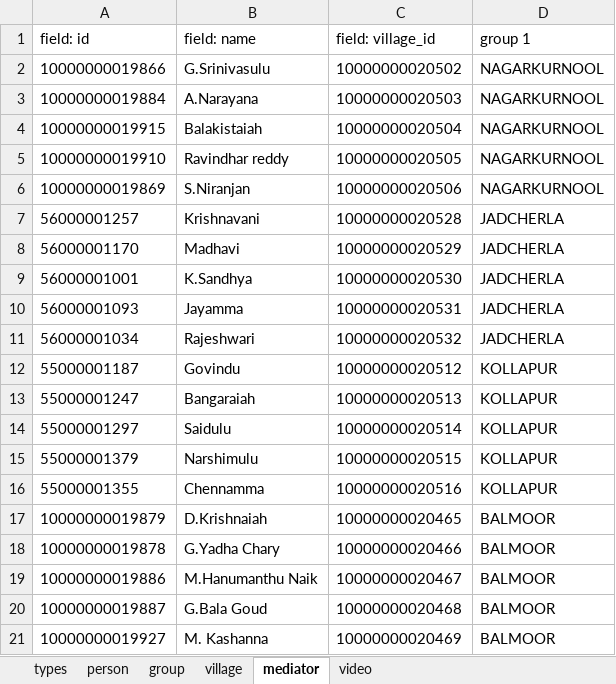
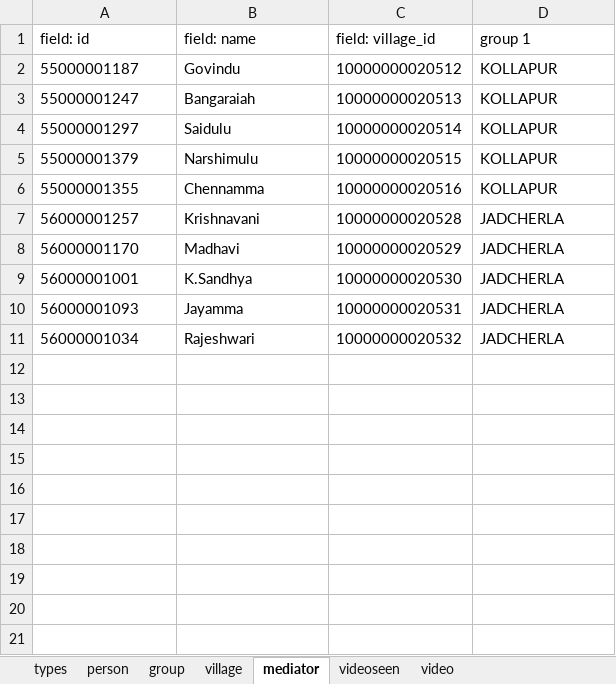
Before and after one commit to digitalgreenorg/dg, an Excel workbook: dimagi/scripts/Fixture.xlsx, sheet mediator, drawn as a sheet; values as stored, in another font and other column widths than the file's, no borders; removed rows and columns are numbered as before the commit, all else as after; the diff names each change by its address in the sheet, - before the commit and + after, or states it on an @@ line.

Commit message:
Adding video_schedule script
-Added video_schedule script for filtering of videos
-Adding sample cluster info

```diff
--- a/dimagi/scripts/Fixture.xlsx (sheet mediator)
+++ b/dimagi/scripts/Fixture.xlsx (sheet mediator)
+sheet tab: videoseen
-row 2: 10000000019866 | G.Srinivasulu | 10000000020502 | NAGARKURNOOL
-row 3: 10000000019884 | A.Narayana | 10000000020503 | NAGARKURNOOL
-row 4: 10000000019915 | Balakistaiah | 10000000020504 | NAGARKURNOOL
-row 5: 10000000019910 | Ravindhar reddy | 10000000020505 | NAGARKURNOOL
-row 6: 10000000019869 | S.Niranjan | 10000000020506 | NAGARKURNOOL
@@ row 12 moved to row 2: 55000001187 @@
@@ row 13 moved to row 3: 55000001247 @@
@@ row 14 moved to row 4: 55000001297 @@
@@ row 15 moved to row 5: 55000001379 @@
@@ row 16 moved to row 6: 55000001355 @@
-row 17: 10000000019879 | D.Krishnaiah | 10000000020465 | BALMOOR
-row 18: 10000000019878 | G.Yadha Chary | 10000000020466 | BALMOOR
-row 19: 10000000019886 | M.Hanumanthu Naik | 10000000020467 | BALMOOR
-row 20: 10000000019887 | G.Bala Goud | 10000000020468 | BALMOOR
-row 21: 10000000019927 | M. Kashanna | 10000000020469 | BALMOOR
```
Also changed, not shown: sheet person, sheet group, sheet video, sheet village, sheet types, 5 other files.
